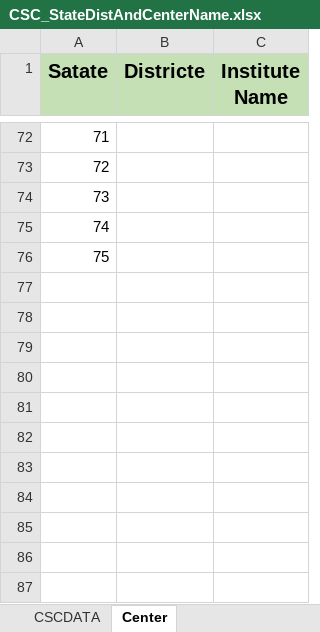
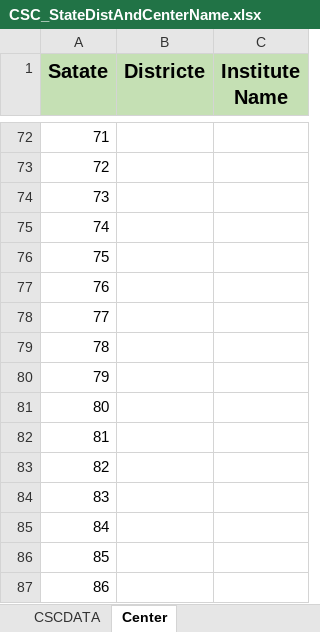
Before and after one commit to sccpatel/P2E_Work_KamaleshRahulWithOTP, an Excel workbook: ExcelData/CSC_StateDistAndCenterName.xlsx, sheet Center, drawn as a sheet; only a part is shown, gaps mark what is left out; values as stored, in another font and other column widths than the file's, no borders; the diff names each change by its address in the sheet, - before the commit and + after, or states it on an @@ line.

```diff
--- a/ExcelData/CSC_StateDistAndCenterName.xlsx (sheet Center)
+++ b/ExcelData/CSC_StateDistAndCenterName.xlsx (sheet Center)
+row 77: 76
+row 78: 77
+row 79: 78
+row 80: 79
+row 81: 80
+row 82: 81
+row 83: 82
+row 84: 83
+row 85: 84
+row 86: 85
+row 87: 86
```
Also changed, not shown: ExcelData/P2EFormFillReport1.xlsx, ExcelData/P2EFormFillReport2.xlsx, 7 other files.
